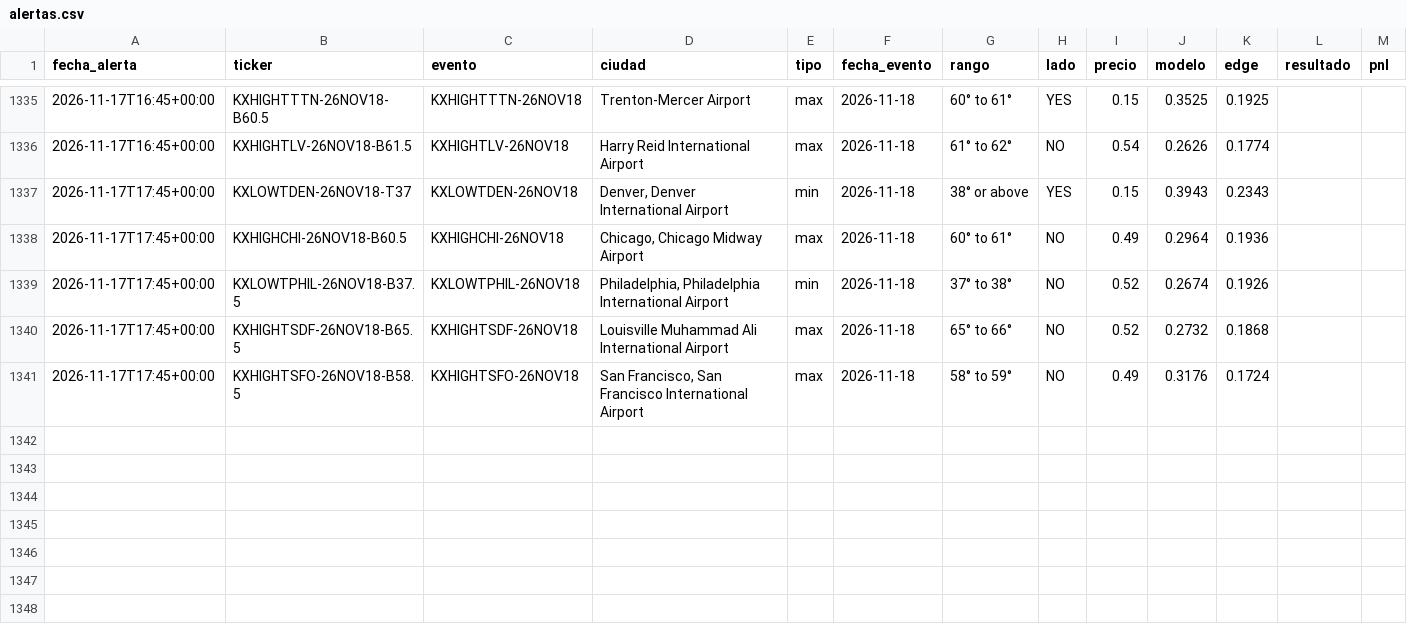
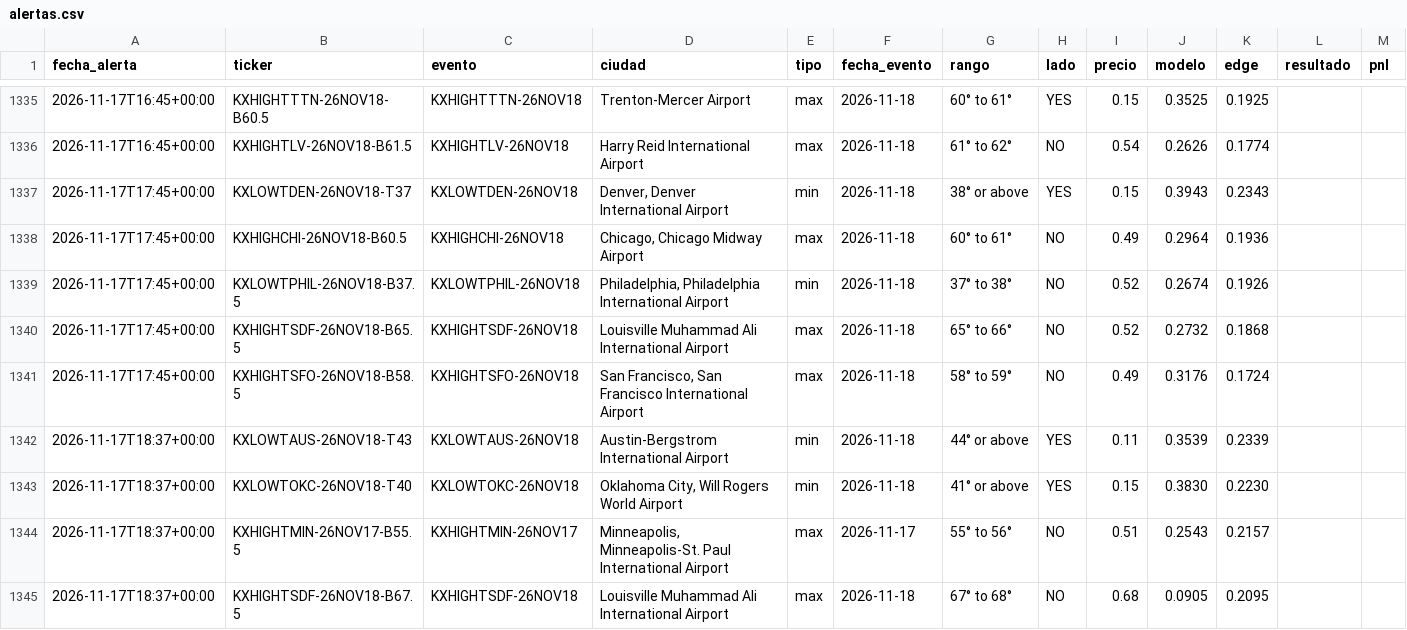
Before and after one commit to juanpablowallstreet-tech/climateradar, a CSV file: estado/alertas.csv, drawn as a sheet; only a part is shown, gaps mark what is left out; the diff names each change by its address in the sheet, - before the commit and + after, or states it on an @@ line.

Commit message:
estado radar

```diff
--- a/estado/alertas.csv
+++ b/estado/alertas.csv
+row 1342: 2026-11-17T18:37+00:00 | KXLOWTAUS-26NOV18-T43 | KXLOWTAUS-26NOV18 | Austin-Bergstrom International Airport | min | 2026-11-18 | 44° or above | YES | 0.11 | 0.3539 | 0.2339
+row 1343: 2026-11-17T18:37+00:00 | KXLOWTOKC-26NOV18-T40 | KXLOWTOKC-26NOV18 | Oklahoma City, Will Rogers World Airport | min | 2026-11-18 | 41° or above | YES | 0.15 | 0.3830 | 0.2230
+row 1344: 2026-11-17T18:37+00:00 | KXHIGHTMIN-26NOV17-B55.5 | KXHIGHTMIN-26NOV17 | Minneapolis, Minneapolis-St. Paul International Airport | max | 2026-11-17 | 55° to 56° | NO | 0.51 | 0.2543 | 0.2157
+row 1345: 2026-11-17T18:37+00:00 | KXHIGHTSDF-26NOV18-B67.5 | KXHIGHTSDF-26NOV18 | Louisville Muhammad Ali International Airport | max | 2026-11-18 | 67° to 68° | NO | 0.68 | 0.0905 | 0.2095
```
Also changed, not shown: 1 other file.
